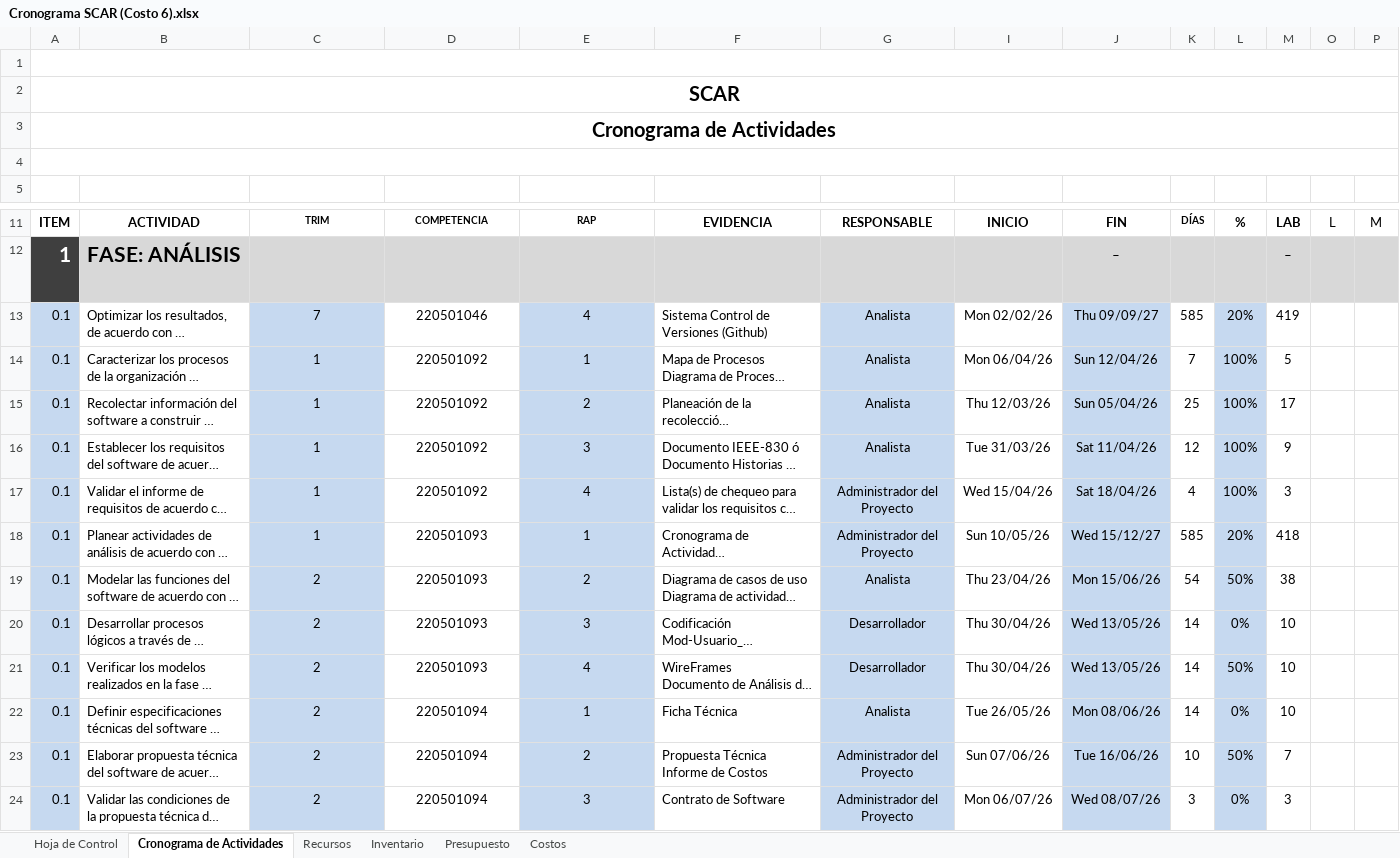
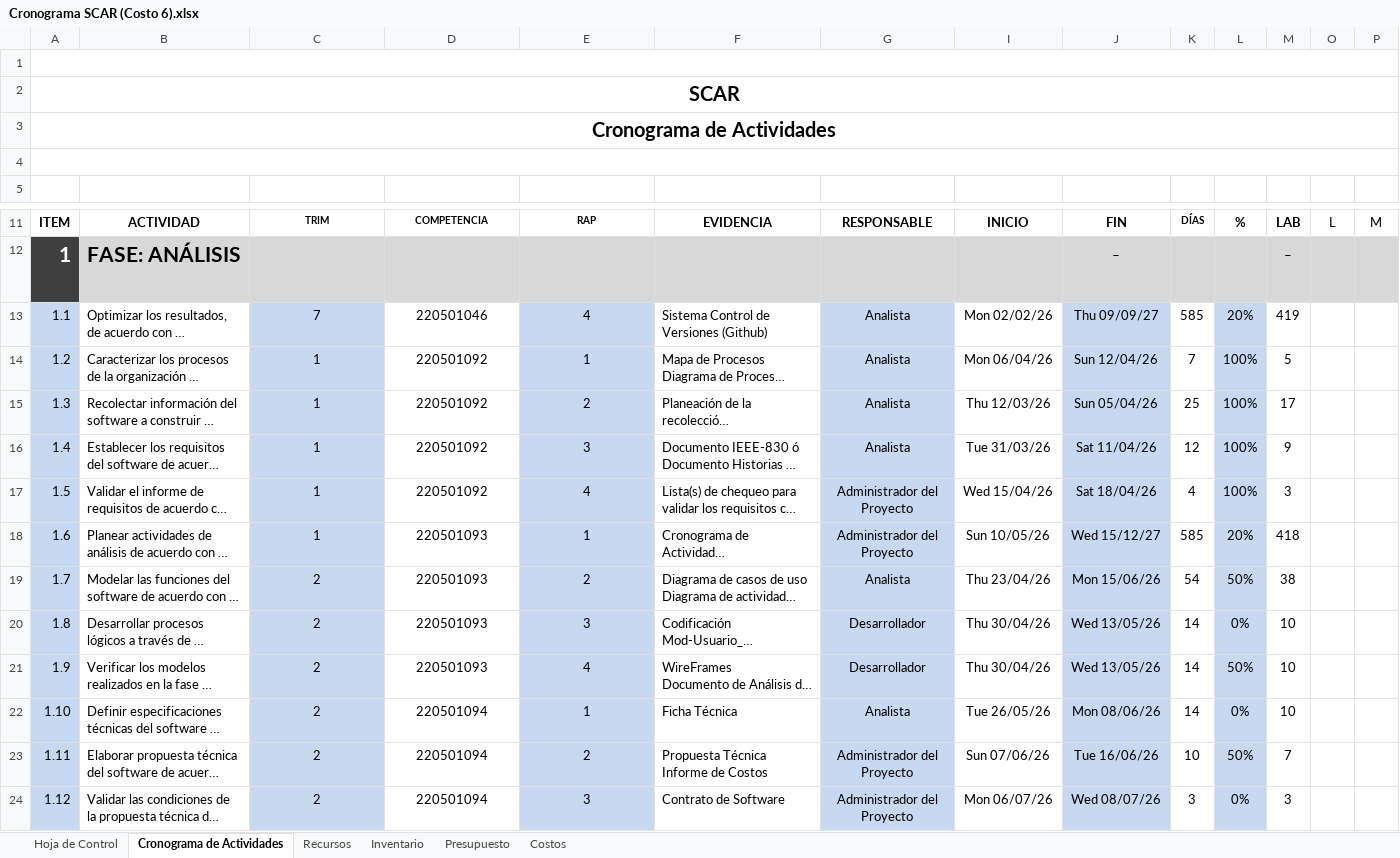
Before and after one commit to SeumyYozuki/ADSO_SCAR, an Excel workbook: _docs_/Tri2/03_Estimación_Costos/Cronograma SCAR (Costo 6).xlsx, sheet Cronograma de Actividades, drawn as a sheet; only a part is shown, gaps mark what is left out; long unchanged cells end in …; values as stored, in another font and other column widths than the file's, no borders; charts and pictures and conditional formats not drawn; the diff covers the shown part only; the diff names each change by its address in the sheet, - before the commit and + after, or states it on an @@ line.

```diff
--- a/_docs_/Tri2/03_Estimación_Costos/Cronograma SCAR (Costo 6).xlsx (sheet Cronograma de Actividades)
+++ b/_docs_/Tri2/03_Estimación_Costos/Cronograma SCAR (Costo 6).xlsx (sheet Cronograma de Actividades)
-A2:BR2 merged
+A2:FL2 merged
-A3:BR3 merged
+A3:FL3 merged
-A13: 0.1
+A13: 1.1
-A14: 0.1
+A14: 1.2
-A15: 0.1
+A15: 1.3
-A16: 0.1
+A16: 1.4
-A17: 0.1
+A17: 1.5
-A18: 0.1
+A18: 1.6
-A19: 0.1
+A19: 1.7
-A20: 0.1
+A20: 1.8
-A21: 0.1
+A21: 1.9
-A22: 0.1
+A22: 1.10
-A23: 0.1
+A23: 1.11
-A24: 0.1
+A24: 1.12
```
Also changed, not shown: merged cells elsewhere in this sheet, sheet Inventario, sheet Recursos, sheet Costos, sheet Presupuesto, charts or pictures, _docs_/Tri2/03_Estimación_Costos/Estimación_Costos_SCAR.xlsx, 2 other files.
